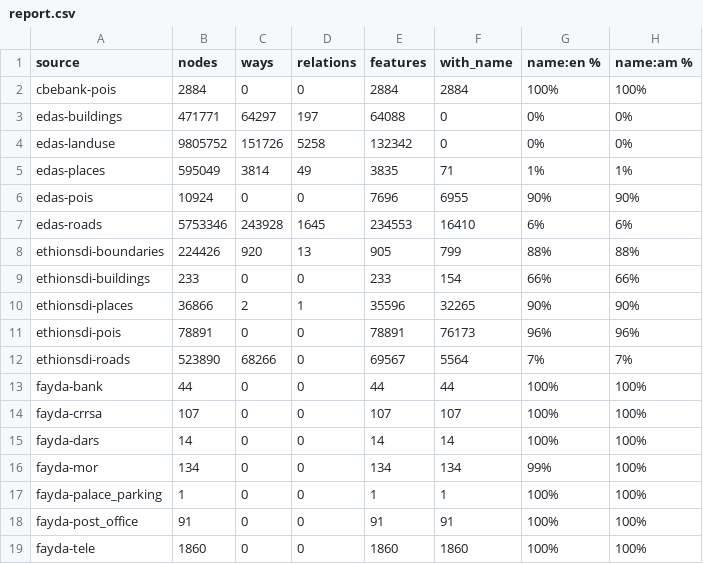
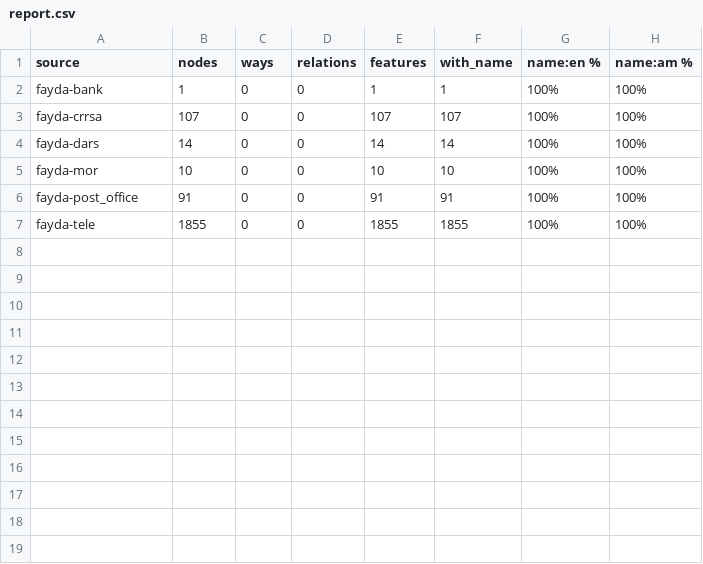
Before and after one commit to openkarta/bedrock, a CSV file: cleanup/report.csv, drawn as a sheet.

```diff
--- a/cleanup/report.csv
+++ b/cleanup/report.csv
@@ -1,19 +1,7 @@
 source,nodes,ways,relations,features,with_name,name:en %,name:am %
-cbebank-pois,2884,0,0,2884,2884,100%,100%
-edas-buildings,471771,64297,197,64088,0,0%,0%
-edas-landuse,9805752,151726,5258,132342,0,0%,0%
-edas-places,595049,3814,49,3835,71,1%,1%
-edas-pois,10924,0,0,7696,6955,90%,90%
-edas-roads,5753346,243928,1645,234553,16410,6%,6%
-ethionsdi-boundaries,224426,920,13,905,799,88%,88%
-ethionsdi-buildings,233,0,0,233,154,66%,66%
-ethionsdi-places,36866,2,1,35596,32265,90%,90%
-ethionsdi-pois,78891,0,0,78891,76173,96%,96%
-ethionsdi-roads,523890,68266,0,69567,5564,7%,7%
-fayda-bank,44,0,0,44,44,100%,100%
+fayda-bank,1,0,0,1,1,100%,100%
 fayda-crrsa,107,0,0,107,107,100%,100%
 fayda-dars,14,0,0,14,14,100%,100%
-fayda-mor,134,0,0,134,134,99%,100%
-fayda-palace_parking,1,0,0,1,1,100%,100%
+fayda-mor,10,0,0,10,10,100%,100%
 fayda-post_office,91,0,0,91,91,100%,100%
-fayda-tele,1860,0,0,1860,1860,100%,100%
+fayda-tele,1855,0,0,1855,1855,100%,100%
```
Also changed, not shown: 22 other files.
